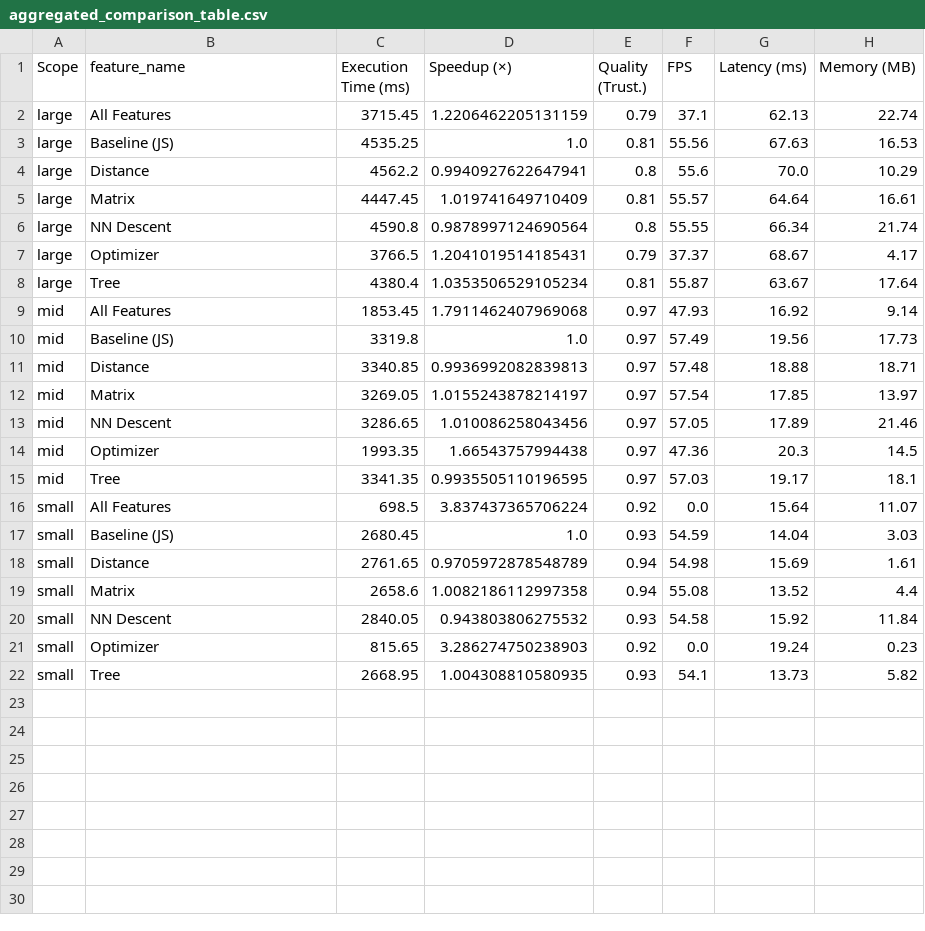
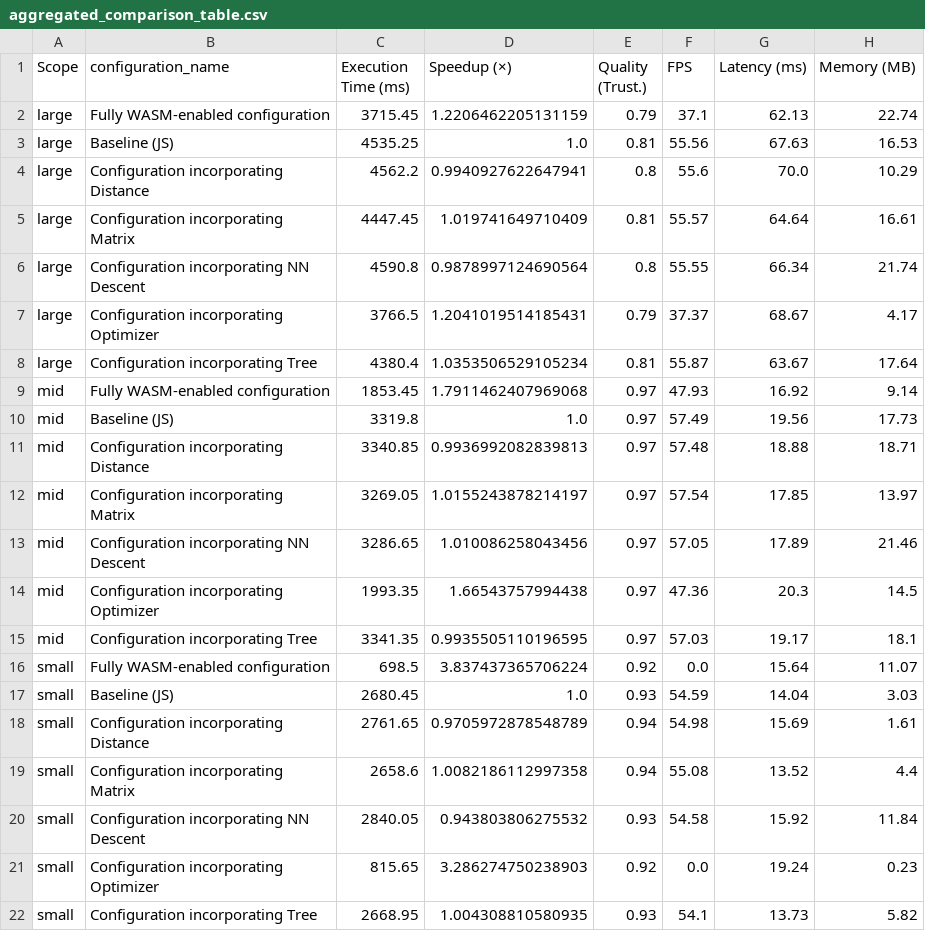
Before and after one commit to elarsaks/umap-bench, a CSV file: bench/outputs/tables/aggregated_comparison_table.csv, drawn as a sheet.

```diff
--- a/bench/outputs/tables/aggregated_comparison_table.csv
+++ b/bench/outputs/tables/aggregated_comparison_table.csv
@@ -1,22 +1,22 @@
-Scope,feature_name,Execution Time (ms),Speedup (×),Quality (Trust.),FPS,Latency (ms),Memory (MB)
-large,All Features,3715.45,1.2206462205131159,0.79,37.1,62.13,22.74
+Scope,configuration_name,Execution Time (ms),Speedup (×),Quality (Trust.),FPS,Latency (ms),Memory (MB)
+large,Fully WASM-enabled configuration,3715.45,1.2206462205131159,0.79,37.1,62.13,22.74
 large,Baseline (JS),4535.25,1.0,0.81,55.56,67.63,16.53
-large,Distance,4562.2,0.9940927622647941,0.8,55.6,70.0,10.29
-large,Matrix,4447.45,1.019741649710409,0.81,55.57,64.64,16.61
-large,NN Descent,4590.8,0.9878997124690564,0.8,55.55,66.34,21.74
-large,Optimizer,3766.5,1.2041019514185431,0.79,37.37,68.67,4.17
-large,Tree,4380.4,1.0353506529105234,0.81,55.87,63.67,17.64
-mid,All Features,1853.45,1.7911462407969068,0.97,47.93,16.92,9.14
+large,Configuration incorporating Distance,4562.2,0.9940927622647941,0.8,55.6,70.0,10.29
+large,Configuration incorporating Matrix,4447.45,1.019741649710409,0.81,55.57,64.64,16.61
+large,Configuration incorporating NN Descent,4590.8,0.9878997124690564,0.8,55.55,66.34,21.74
+large,Configuration incorporating Optimizer,3766.5,1.2041019514185431,0.79,37.37,68.67,4.17
+large,Configuration incorporating Tree,4380.4,1.0353506529105234,0.81,55.87,63.67,17.64
+mid,Fully WASM-enabled configuration,1853.45,1.7911462407969068,0.97,47.93,16.92,9.14
 mid,Baseline (JS),3319.8,1.0,0.97,57.49,19.56,17.73
-mid,Distance,3340.85,0.9936992082839813,0.97,57.48,18.88,18.71
-mid,Matrix,3269.05,1.0155243878214197,0.97,57.54,17.85,13.97
-mid,NN Descent,3286.65,1.010086258043456,0.97,57.05,17.89,21.46
-mid,Optimizer,1993.35,1.66543757994438,0.97,47.36,20.3,14.5
-mid,Tree,3341.35,0.9935505110196595,0.97,57.03,19.17,18.1
-small,All Features,698.5,3.837437365706224,0.92,0.0,15.64,11.07
+mid,Configuration incorporating Distance,3340.85,0.9936992082839813,0.97,57.48,18.88,18.71
+mid,Configuration incorporating Matrix,3269.05,1.0155243878214197,0.97,57.54,17.85,13.97
+mid,Configuration incorporating NN Descent,3286.65,1.010086258043456,0.97,57.05,17.89,21.46
+mid,Configuration incorporating Optimizer,1993.35,1.66543757994438,0.97,47.36,20.3,14.5
+mid,Configuration incorporating Tree,3341.35,0.9935505110196595,0.97,57.03,19.17,18.1
+small,Fully WASM-enabled configuration,698.5,3.837437365706224,0.92,0.0,15.64,11.07
 small,Baseline (JS),2680.45,1.0,0.93,54.59,14.04,3.03
-small,Distance,2761.65,0.9705972878548789,0.94,54.98,15.69,1.61
-small,Matrix,2658.6,1.0082186112997358,0.94,55.08,13.52,4.4
-small,NN Descent,2840.05,0.943803806275532,0.93,54.58,15.92,11.84
-small,Optimizer,815.65,3.286274750238903,0.92,0.0,19.24,0.23
-small,Tree,2668.95,1.004308810580935,0.93,54.1,13.73,5.82
+small,Configuration incorporating Distance,2761.65,0.9705972878548789,0.94,54.98,15.69,1.61
+small,Configuration incorporating Matrix,2658.6,1.0082186112997358,0.94,55.08,13.52,4.4
+small,Configuration incorporating NN Descent,2840.05,0.943803806275532,0.93,54.58,15.92,11.84
+small,Configuration incorporating Optimizer,815.65,3.286274750238903,0.92,0.0,19.24,0.23
+small,Configuration incorporating Tree,2668.95,1.004308810580935,0.93,54.1,13.73,5.82
```
Also changed, not shown: bench/outputs/summaries/metrics_summary.csv, bench/outputs/summaries/speedup_analysis.csv, 30 other files.
